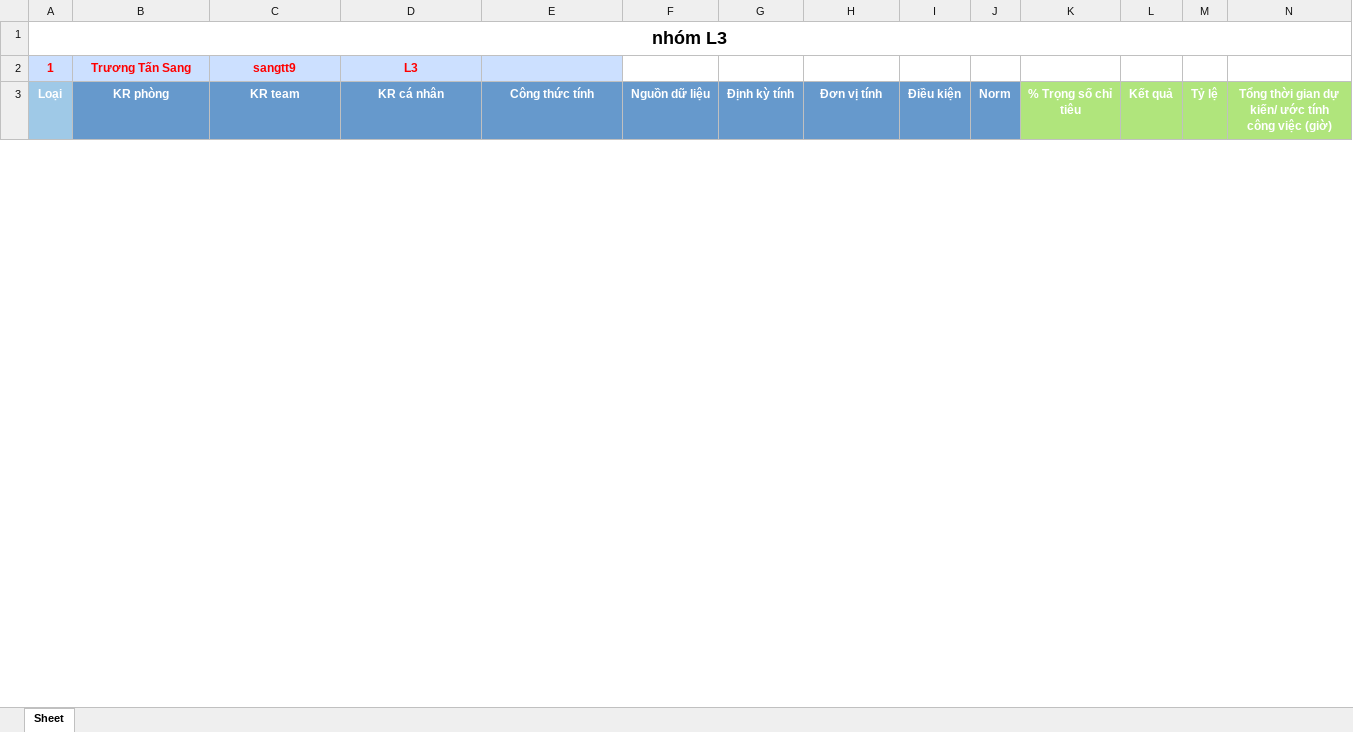
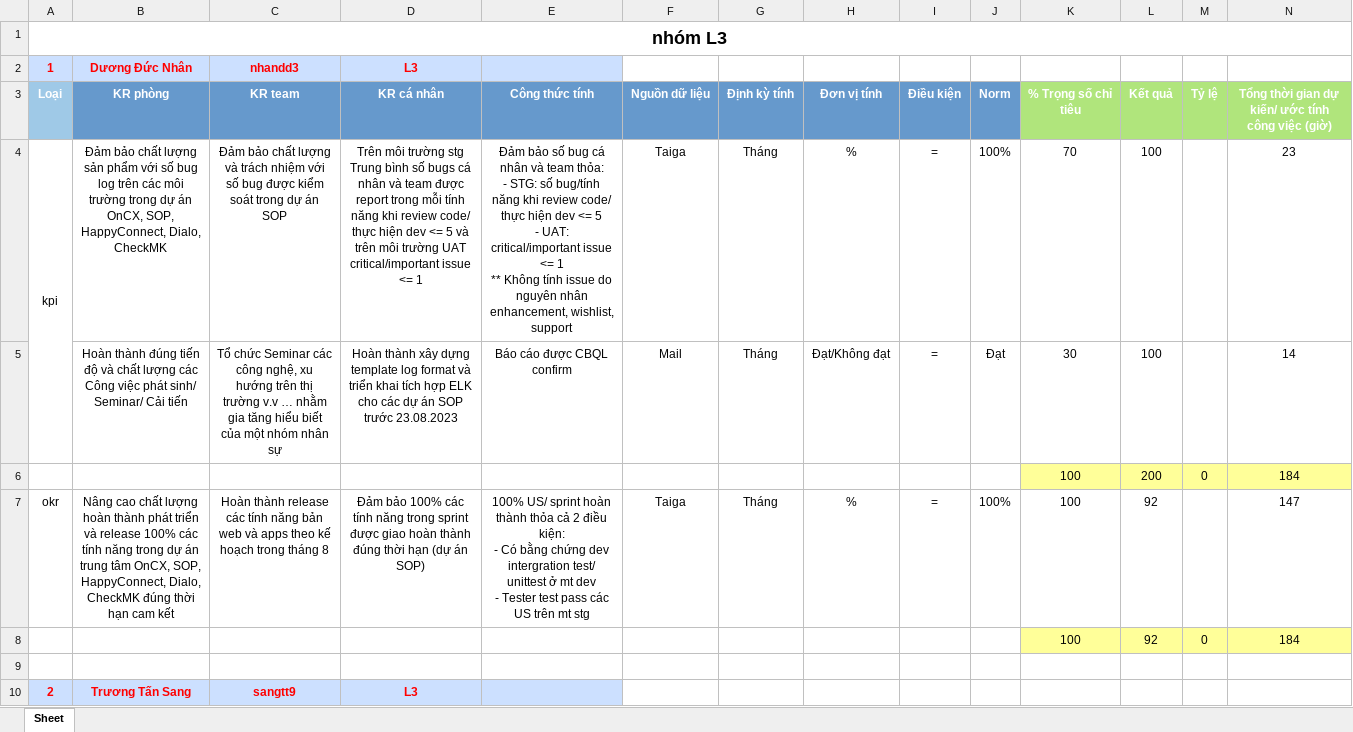
Before and after one commit to Giangphhe228/HRtool, an Excel workbook: kpiExcelSheet/nhóm L3.xlsx, sheet Sheet, drawn as a sheet; only a part is shown; values as stored, in another font and other column widths than the file's, no borders; rows hold the shown columns only; ↵ is a line break in a cell; the diff covers the shown part only; the diff names each change by its address in the sheet, - before the commit and + after, or states it on an @@ line.

```diff
--- a/kpiExcelSheet/nhóm L3.xlsx (sheet Sheet)
+++ b/kpiExcelSheet/nhóm L3.xlsx (sheet Sheet)
-B2: Trương Tấn Sang
+B2: Dương Đức Nhân
-C2: sangtt9
+C2: nhandd3
+row 4: kpi | Đảm bảo chất lượng sản phẩm với số bug log trên các môi trường trong dự án OnCX, SOP, HappyConnect, Dialo, CheckMK | Đảm bảo chất lượng và trách nhiệm với số bug được kiểm soát trong dự án SOP | Trên môi trường stg Trung bình số bugs cá nhân và team được report trong mỗi tính năng khi review code/ thực hiện dev <= 5 và trên môi trường UAT critical/important issue <= 1 | Đảm bảo số bug cá nhân và team thỏa: ↵ - STG: số bug/tính năng khi review code/ thực hiện dev <= 5 ↵ - UAT: critical/important issue <= 1 ↵ ** Không tính issue do nguyên nhân enhancement, wishlist, support | Taiga | Tháng | % | = | 100% | 70 | 100 |  | 23
+row 5:  | Hoàn thành đúng tiến độ và chất lượng các Công việc phát sinh/ Seminar/ Cải tiến | Tổ chức Seminar các công nghệ, xu hướng trên thị trường v.v … nhằm gia tăng hiểu biết của một nhóm nhân sự | Hoàn thành xây dựng template log format và triển khai tích hợp ELK cho các dự án SOP trước 23.08.2023 | Báo cáo được CBQL confirm | Mail | Tháng | Đạt/Không đạt | = | Đạt | 30 | 100 |  | 14
+row 6:  |  |  |  |  |  |  |  |  |  | 100 | 200 | 0 | 184
+row 7: okr | Nâng cao chất lượng hoàn thành phát triển và release 100% các tính năng trong dự án trung tâm OnCX, SOP, HappyConnect, Dialo, CheckMK đúng thời hạn cam kết | Hoàn thành release các tính năng bản web và apps theo kế hoạch trong tháng 8 | Đảm bảo 100% các tính năng trong sprint được giao hoàn thành đúng thời hạn (dự án SOP) | 100% US/ sprint hoàn thành thỏa cả 2 điều kiện: ↵ - Có bằng chứng dev intergration test/ unittest ở mt dev ↵ - Tester test pass các US trên mt stg | Taiga | Tháng | % | = | 100% | 100 | 92 |  | 147
+row 8:  |  |  |  |  |  |  |  |  |  | 100 | 92 | 0 | 184
+row 9: (empty)
+row 10: 2 | Trương Tấn Sang | sangtt9 | L3
```
Also changed, not shown: 5 added rows, 2 removed rows and 8 edited cells elsewhere in this sheet, kpiExcelSheet/nhóm L1.xlsx, kpiExcelSheet/nhóm L2.xlsx, 4 other files.
